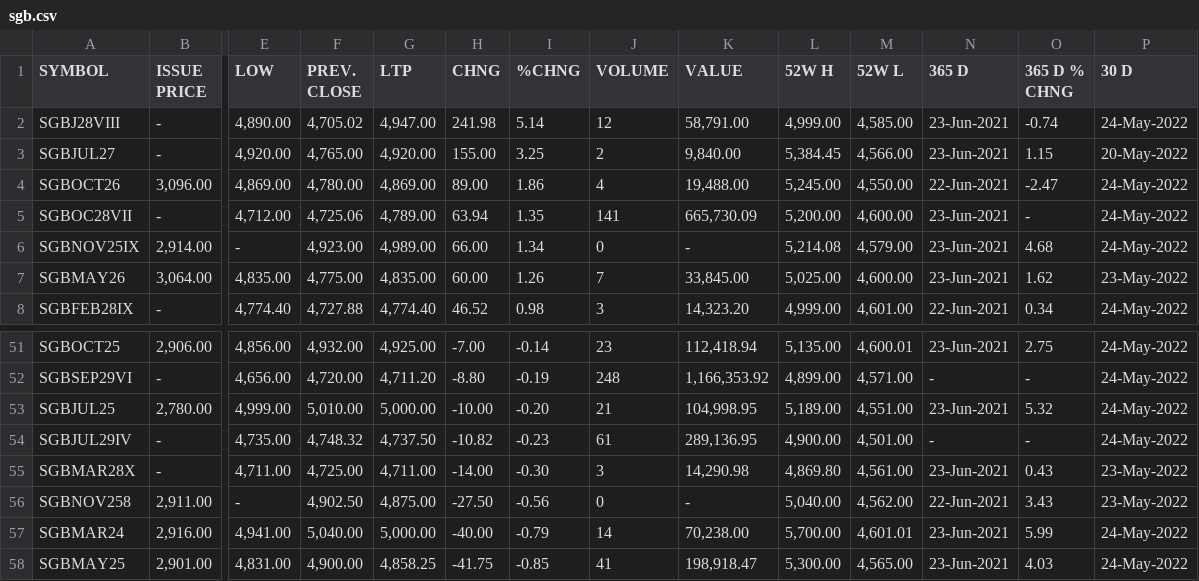
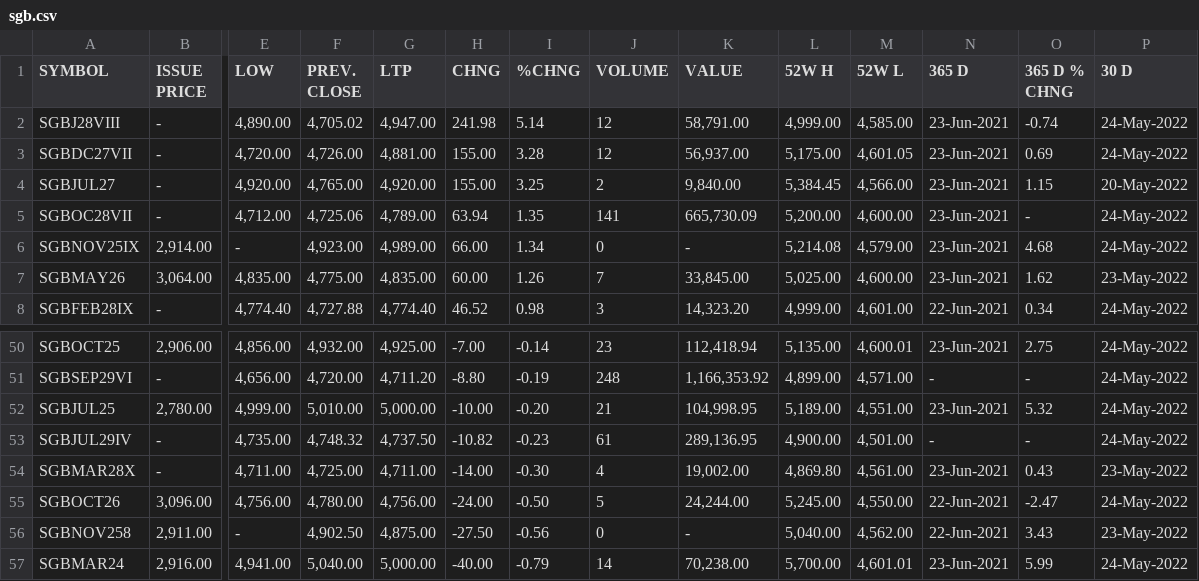
Before and after one commit to prayagverma/prayagverma.github.io, a CSV file: sgb.csv, drawn as a sheet; only a part is shown, gaps mark what is left out; the shorter side is filled out with more unchanged rows; removed rows and columns are numbered as before the commit, all else as after; rows hold the shown columns only; the diff covers the shown part only; the diff names each change by its address in the sheet, - before the commit and + after, or states it on an @@ line.

```diff
--- a/sgb.csv
+++ b/sgb.csv
+row 3: SGBDC27VII | - | 4,720.00 | 4,726.00 | 4,881.00 | 155.00 | 3.28 | 12 | 56,937.00 | 5,175.00 | 4,601.05 | 23-Jun-2021 | 0.69 | 24-May-2022
-row 4: SGBOCT26 | 3,096.00 | 4,869.00 | 4,780.00 | 4,869.00 | 89.00 | 1.86 | 4 | 19,488.00 | 5,245.00 | 4,550.00 | 22-Jun-2021 | -2.47 | 24-May-2022
-J54 (VOLUME): 3
+J54 (VOLUME): 4
-K54 (VALUE): 14,290.98
+K54 (VALUE): 19,002.00
+row 55: SGBOCT26 | 3,096.00 | 4,756.00 | 4,780.00 | 4,756.00 | -24.00 | -0.50 | 5 | 24,244.00 | 5,245.00 | 4,550.00 | 22-Jun-2021 | -2.47 | 24-May-2022
```
Also changed, not shown: 3 added rows, 4 removed rows, 9 moved rows and 10 edited cells elsewhere in this file, 1 other file.
